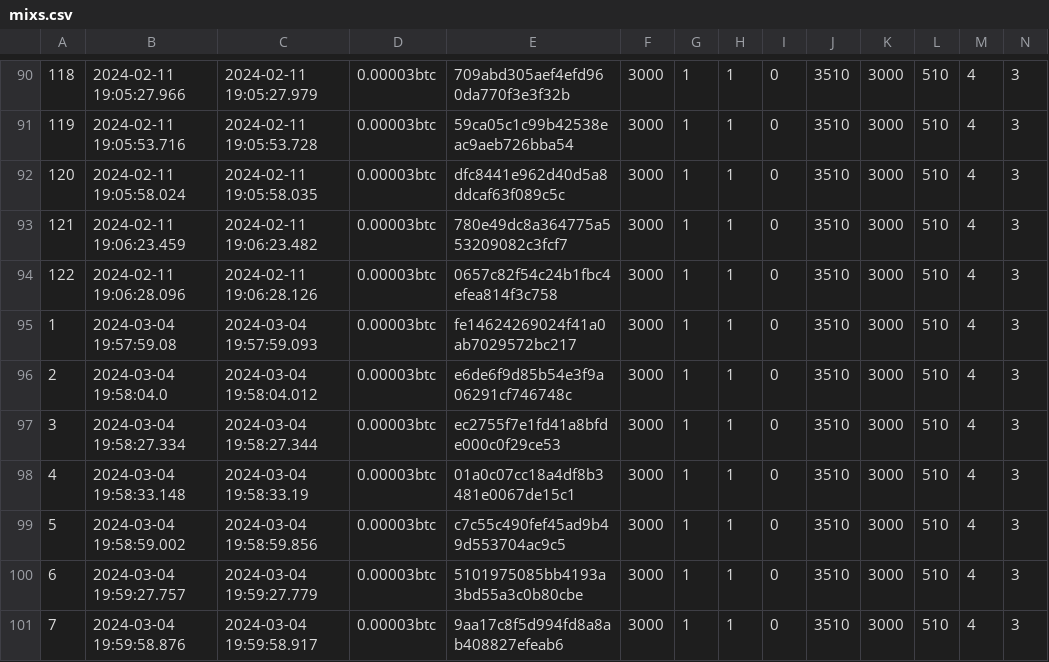
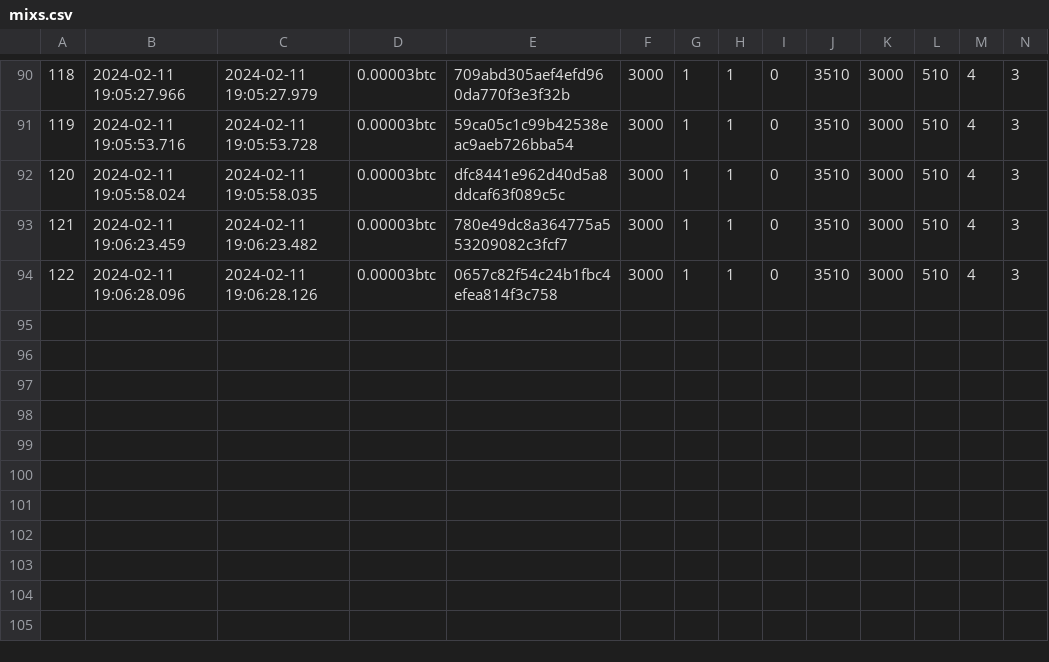
Before and after one commit to domajzer/whirlpool-coinjoin, a CSV file: logs/mixs.csv, drawn as a sheet; only a part is shown, gaps mark what is left out; rows hold the shown columns only; the diff names each change by its address in the sheet, - before the commit and + after, or states it on an @@ line.

```diff
--- a/logs/mixs.csv
+++ b/logs/mixs.csv
-row 95: 1 | 2024-03-04 19:57:59.08 | 2024-03-04 19:57:59.093 | 0.00003btc | fe14624269024f41a0ab7029572bc217 | 3000 | 1 | 1 | 0 | 3510 | 3000 | 510 | 4 | 3
-row 96: 2 | 2024-03-04 19:58:04.0 | 2024-03-04 19:58:04.012 | 0.00003btc | e6de6f9d85b54e3f9a06291cf746748c | 3000 | 1 | 1 | 0 | 3510 | 3000 | 510 | 4 | 3
-row 97: 3 | 2024-03-04 19:58:27.334 | 2024-03-04 19:58:27.344 | 0.00003btc | ec2755f7e1fd41a8bfde000c0f29ce53 | 3000 | 1 | 1 | 0 | 3510 | 3000 | 510 | 4 | 3
-row 98: 4 | 2024-03-04 19:58:33.148 | 2024-03-04 19:58:33.19 | 0.00003btc | 01a0c07cc18a4df8b3481e0067de15c1 | 3000 | 1 | 1 | 0 | 3510 | 3000 | 510 | 4 | 3
-row 99: 5 | 2024-03-04 19:58:59.002 | 2024-03-04 19:58:59.856 | 0.00003btc | c7c55c490fef45ad9b49d553704ac9c5 | 3000 | 1 | 1 | 0 | 3510 | 3000 | 510 | 4 | 3
-row 100: 6 | 2024-03-04 19:59:27.757 | 2024-03-04 19:59:27.779 | 0.00003btc | 5101975085bb4193a3bd55a3c0b80cbe | 3000 | 1 | 1 | 0 | 3510 | 3000 | 510 | 4 | 3
-row 101: 7 | 2024-03-04 19:59:58.876 | 2024-03-04 19:59:58.917 | 0.00003btc | 9aa17c8f5d994fd8a8ab408827efeab6 | 3000 | 1 | 1 | 0 | 3510 | 3000 | 510 | 4 | 3
```
Also changed, not shown: logs/activity.csv, 10 other files.
